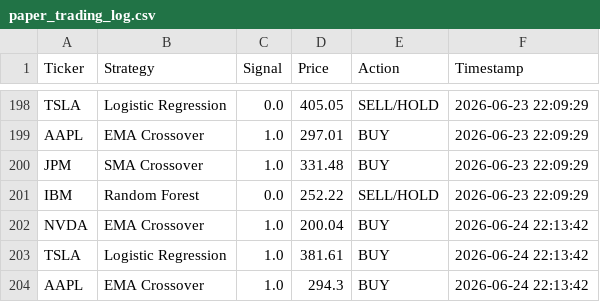
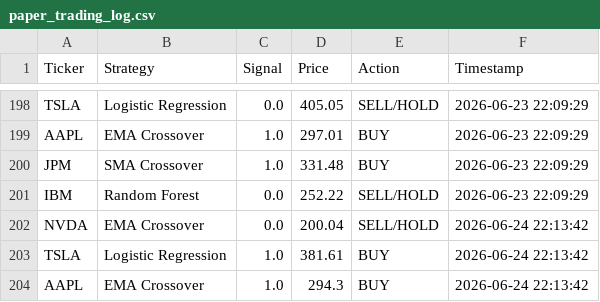
Before and after one commit to titan-trials/REQuantara, a CSV file: results/paper_trading_log.csv, drawn as a sheet; only a part is shown, gaps mark what is left out.

Commit message:
Update Quantara to Version 10 - momentum investigation, stop loss accuracy fix, Recent Trading Events tab
- Investigated momentum-persistence features for TSLA/IBM momentum-misread problem, Streak rejected, Mom_accel/ADX_14 kept, no live changes
- Centralized FEATURE_COLS as single constant across backtest and live code
- Fixed stop loss CSV logging gap - CSV now reflects actual Alpaca execution, not just model opinion
- Added Exit_Reason column to paper_trading_log.csv
- Built Recent Trading Events dashboard tab with filters and severity sort
- Updated CONTEXT.md

```diff
--- a/results/paper_trading_log.csv
+++ b/results/paper_trading_log.csv
@@ -201,3 +201,3 @@ JPM,SMA Crossover,1.0,331.48,BUY,2026-06-23 22:09:29
 IBM,Random Forest,0.0,252.22,SELL/HOLD,2026-06-23 22:09:29
-NVDA,EMA Crossover,1.0,200.04,BUY,2026-06-24 22:13:42
+NVDA,EMA Crossover,0.0,200.04,SELL/HOLD,2026-06-24 22:13:42
 TSLA,Logistic Regression,1.0,381.61,BUY,2026-06-24 22:13:42
```
Also changed, not shown: 8 other files.
